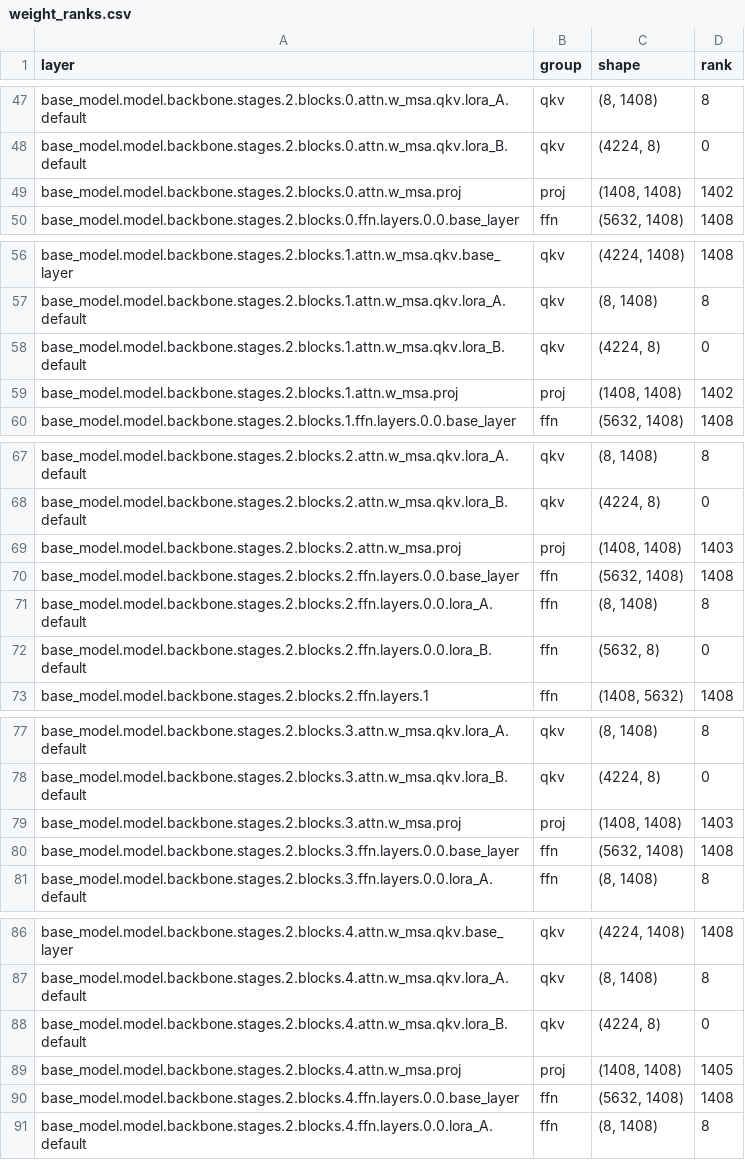
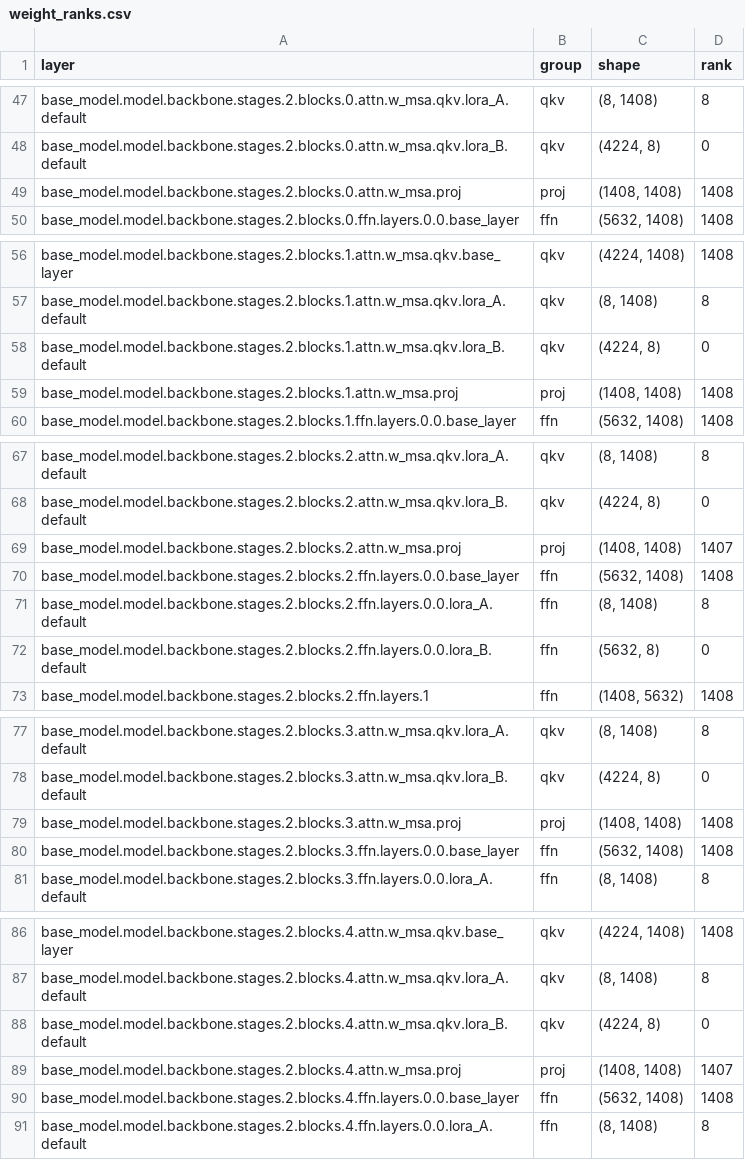
Before and after one commit to Eyobed-Abby/Skysense_FoundationModel_Finetuning, a CSV file: analysis/weight_ranks.csv, drawn as a sheet; only a part is shown, gaps mark what is left out; the diff covers the shown part only.

Commit message:
added analysis

```diff
--- a/analysis/weight_ranks.csv
+++ b/analysis/weight_ranks.csv
@@ -48,3 +48,3 @@ base_model.model.backbone.stages.2.blocks.0.attn.w_msa.qkv.lora_A.default,qkv,"(
 base_model.model.backbone.stages.2.blocks.0.attn.w_msa.qkv.lora_B.default,qkv,"(4224, 8)",0
-base_model.model.backbone.stages.2.blocks.0.attn.w_msa.proj,proj,"(1408, 1408)",1402
+base_model.model.backbone.stages.2.blocks.0.attn.w_msa.proj,proj,"(1408, 1408)",1408
 base_model.model.backbone.stages.2.blocks.0.ffn.layers.0.0.base_layer,ffn,"(5632, 1408)",1408
@@ -58,3 +58,3 @@ base_model.model.backbone.stages.2.blocks.1.attn.w_msa.qkv.lora_A.default,qkv,"(
 base_model.model.backbone.stages.2.blocks.1.attn.w_msa.qkv.lora_B.default,qkv,"(4224, 8)",0
-base_model.model.backbone.stages.2.blocks.1.attn.w_msa.proj,proj,"(1408, 1408)",1402
+base_model.model.backbone.stages.2.blocks.1.attn.w_msa.proj,proj,"(1408, 1408)",1408
 base_model.model.backbone.stages.2.blocks.1.ffn.layers.0.0.base_layer,ffn,"(5632, 1408)",1408
@@ -68,3 +68,3 @@ base_model.model.backbone.stages.2.blocks.2.attn.w_msa.qkv.lora_A.default,qkv,"(
 base_model.model.backbone.stages.2.blocks.2.attn.w_msa.qkv.lora_B.default,qkv,"(4224, 8)",0
-base_model.model.backbone.stages.2.blocks.2.attn.w_msa.proj,proj,"(1408, 1408)",1403
+base_model.model.backbone.stages.2.blocks.2.attn.w_msa.proj,proj,"(1408, 1408)",1407
 base_model.model.backbone.stages.2.blocks.2.ffn.layers.0.0.base_layer,ffn,"(5632, 1408)",1408
@@ -78,3 +78,3 @@ base_model.model.backbone.stages.2.blocks.3.attn.w_msa.qkv.lora_A.default,qkv,"(
 base_model.model.backbone.stages.2.blocks.3.attn.w_msa.qkv.lora_B.default,qkv,"(4224, 8)",0
-base_model.model.backbone.stages.2.blocks.3.attn.w_msa.proj,proj,"(1408, 1408)",1403
+base_model.model.backbone.stages.2.blocks.3.attn.w_msa.proj,proj,"(1408, 1408)",1408
 base_model.model.backbone.stages.2.blocks.3.ffn.layers.0.0.base_layer,ffn,"(5632, 1408)",1408
@@ -88,3 +88,3 @@ base_model.model.backbone.stages.2.blocks.4.attn.w_msa.qkv.lora_A.default,qkv,"(
 base_model.model.backbone.stages.2.blocks.4.attn.w_msa.qkv.lora_B.default,qkv,"(4224, 8)",0
-base_model.model.backbone.stages.2.blocks.4.attn.w_msa.proj,proj,"(1408, 1408)",1405
+base_model.model.backbone.stages.2.blocks.4.attn.w_msa.proj,proj,"(1408, 1408)",1407
 base_model.model.backbone.stages.2.blocks.4.ffn.layers.0.0.base_layer,ffn,"(5632, 1408)",1408
```
Also changed, not shown: 20 edited cells elsewhere in this file, 11 other files.
